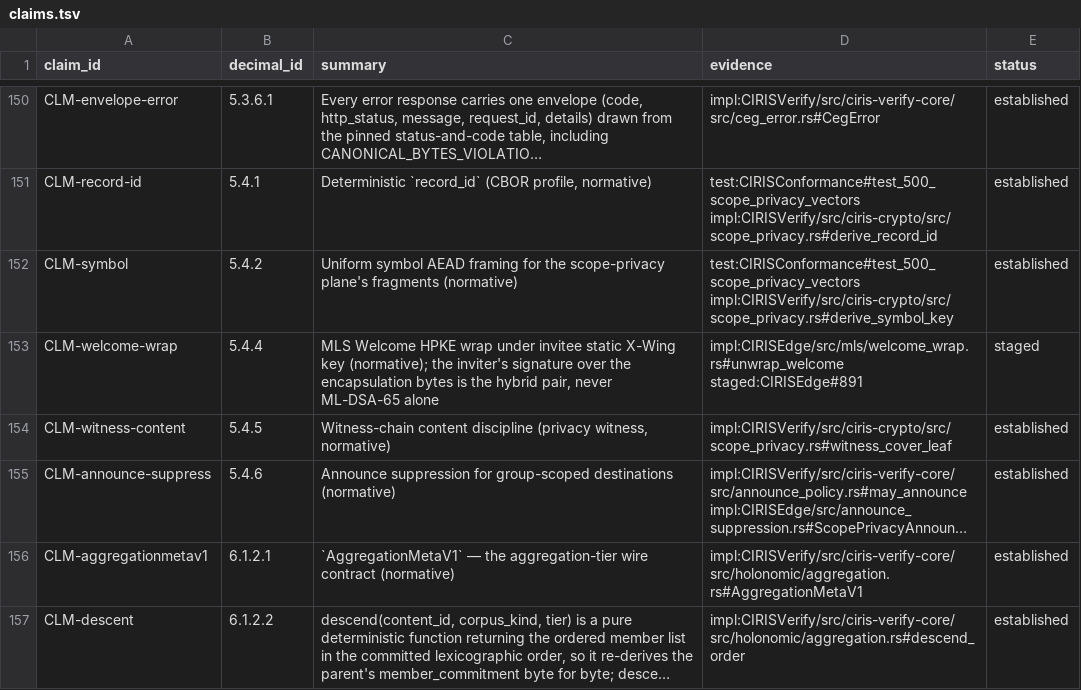
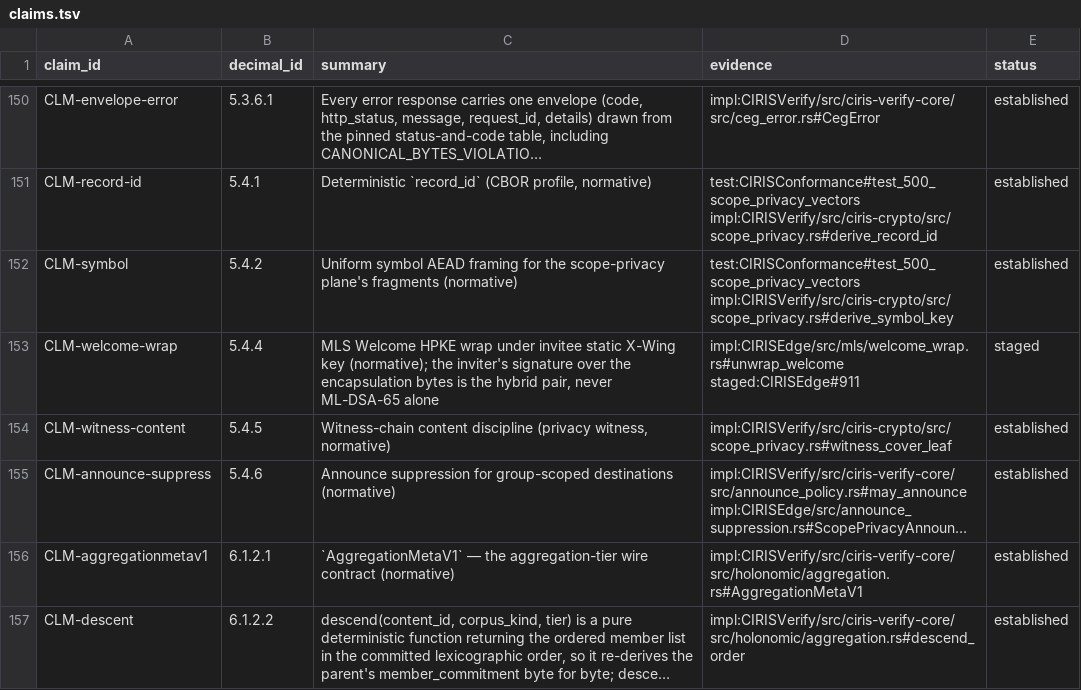
Before and after one commit to CIRISAI/CIRISConstitution, a TSV file: constitution/claims.tsv, drawn as a sheet; only a part is shown, gaps mark what is left out; long unchanged cells end in ….

```diff
--- a/constitution/claims.tsv
+++ b/constitution/claims.tsv
@@ -152,3 +152,3 @@ CLM-record-id	5.4.1	Deterministic `record_id` (CBOR profile, normative)	test:CIR
 CLM-symbol	5.4.2	Uniform symbol AEAD framing for the scope-privacy plane's fragments (normative)	test:CIRISConformance#test_500_scope_privacy_vectors impl:CIRISVerify/src/ciris-crypto/src/scope_privacy.rs#derive_symbol_key	established
-CLM-welcome-wrap	5.4.4	MLS Welcome HPKE wrap under invitee static X-Wing key (normative); the inviter's signature over the encapsulation bytes is the hybrid pair, never ML-DSA-65 alone	impl:CIRISEdge/src/mls/welcome_wrap.rs#unwrap_welcome staged:CIRISEdge#891	staged
+CLM-welcome-wrap	5.4.4	MLS Welcome HPKE wrap under invitee static X-Wing key (normative); the inviter's signature over the encapsulation bytes is the hybrid pair, never ML-DSA-65 alone	impl:CIRISEdge/src/mls/welcome_wrap.rs#unwrap_welcome staged:CIRISEdge#911	staged
 CLM-witness-content	5.4.5	Witness-chain content discipline (privacy witness, normative)	impl:CIRISVerify/src/ciris-crypto/src/scope_privacy.rs#witness_cover_leaf	established
```
Also changed, not shown: 1 other file.
